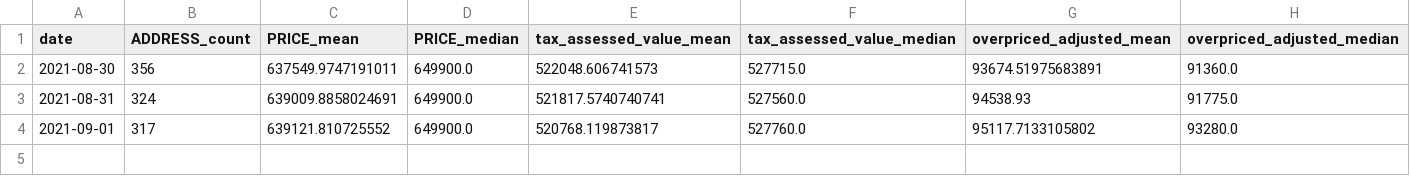
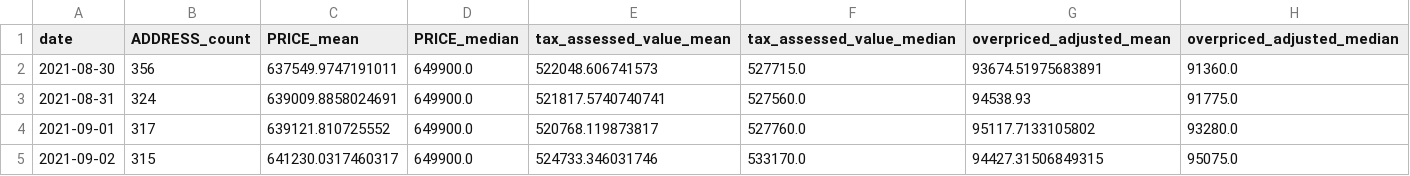
Before and after one commit to ahy3nz/yellowtail, a CSV file: output/per_day_summary.csv, drawn as a sheet.

Commit message:
Code cleanup (#5)
* Update agent to do more checks for column presence and consistency, verify with manual pull and summarize

* Clear out old, non-OOP files

* Update tests with new column checks

* Shorten size of query in test

```diff
--- a/output/per_day_summary.csv
+++ b/output/per_day_summary.csv
@@ -4 +4,2 @@ date,ADDRESS_count,PRICE_mean,PRICE_median,tax_assessed_value_mean,tax_assessed_
 2021-09-01,317,639121.810725552,649900.0,520768.119873817,527760.0,95117.7133105802,93280.0
+2021-09-02,315,641230.0317460317,649900.0,524733.346031746,533170.0,94427.31506849315,95075.0
```
Also changed, not shown: 7 other files.
